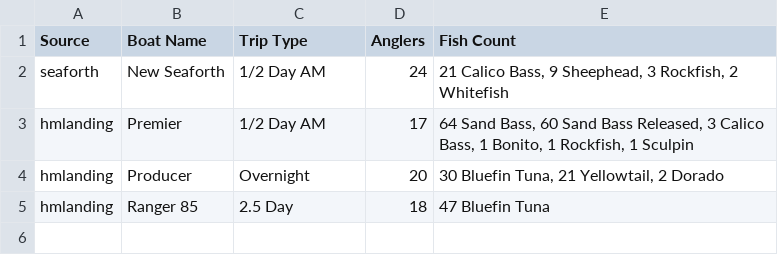
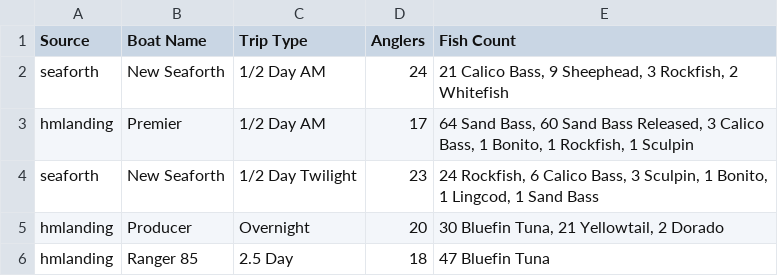
Before and after one commit to hdehaini/Fishing_Reports, a CSV file: database/sorted_fishing_reports.csv, drawn as a sheet.

```diff
--- a/database/sorted_fishing_reports.csv
+++ b/database/sorted_fishing_reports.csv
@@ -3,2 +3,3 @@ seaforth,New Seaforth,1/2 Day AM,24,"21 Calico Bass, 9 Sheephead, 3 Rockfish, 2
 hmlanding,Premier,1/2 Day AM,17,"64 Sand Bass, 60 Sand Bass Released, 3 Calico Bass, 1 Bonito, 1 Rockfish, 1 Sculpin"
+seaforth,New Seaforth,1/2 Day Twilight,23,"24 Rockfish, 6 Calico Bass, 3 Sculpin, 1 Bonito, 1 Lingcod, 1 Sand Bass"
 hmlanding,Producer,Overnight,20,"30 Bluefin Tuna, 21 Yellowtail, 2 Dorado"
```
Also changed, not shown: 1 other file.
